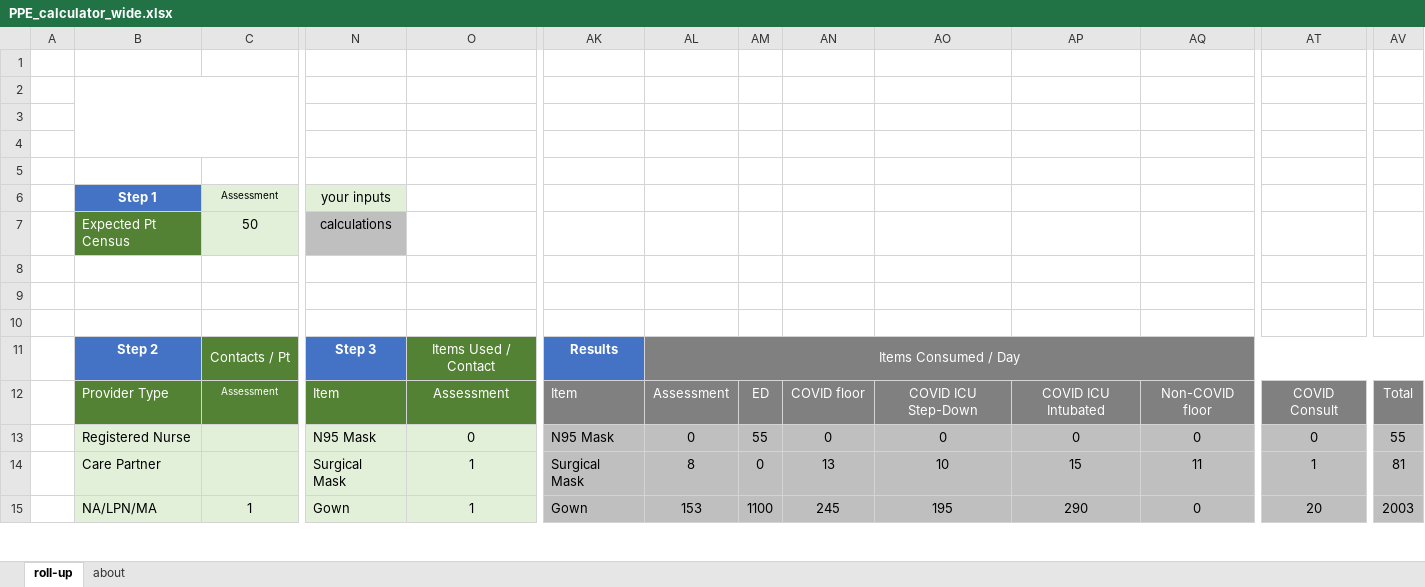
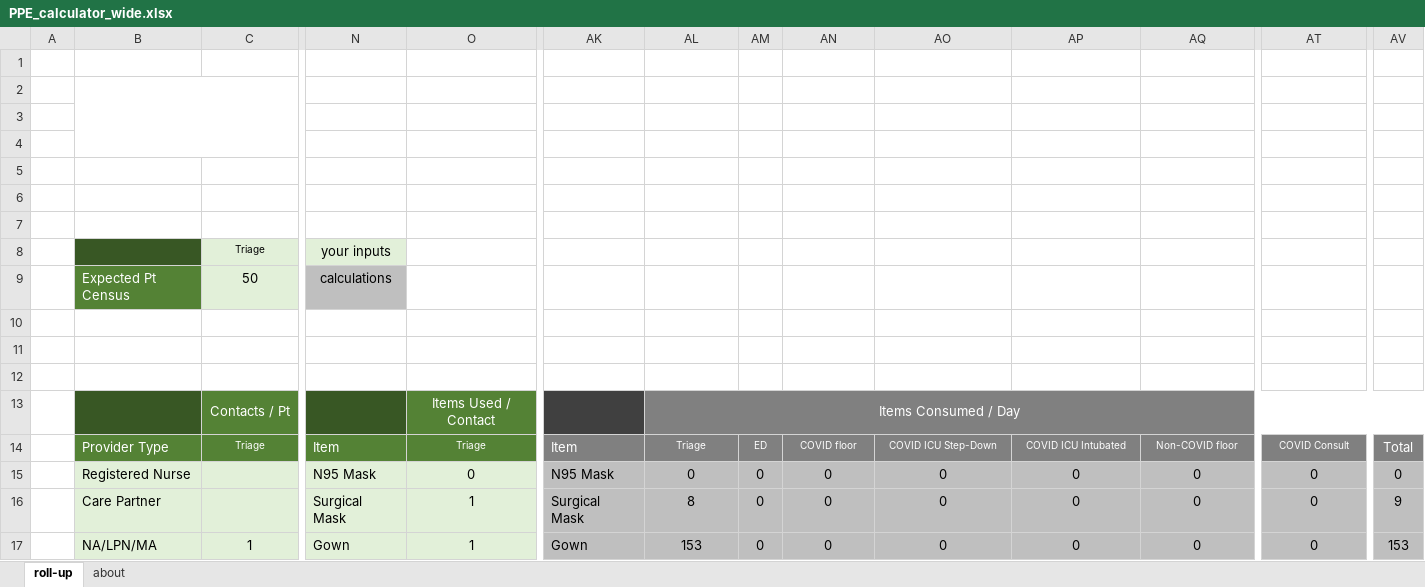
Before and after one commit to eotles/covid_staffing_exo, an Excel workbook: PPE_calculator_wide.xlsx, sheet roll-up, drawn as a sheet; only a part is shown, gaps mark what is left out; values as stored, in another font and other column widths than the file's, no borders; charts and pictures not drawn; removed rows and columns are numbered as before the commit, all else as after; rows hold the shown columns only; the diff covers the shown part only; the diff names each change by its address in the sheet, - before the commit and + after, or states it on an @@ line.

```diff
--- a/PPE_calculator_wide.xlsx (sheet roll-up)
+++ b/PPE_calculator_wide.xlsx (sheet roll-up)
+row 6: (empty)
+row 7: (empty)
-B8: Step 1
+B8: (empty)
-B8 fill: #4472C4
+B8 fill: #385724
-C8: Assessment
+C8: Triage
-row 7:  | Expected Pt Census | 50 | calculations
+row 9:  | Expected Pt Census | 50 | calculations
-B13: Step 2
+B13: (empty)
-B13 fill: #4472C4
+B13 fill: #385724
-N13 (your inputs): Step 3
+N13 (your inputs): (empty)
-N13 fill: #4472C4
+N13 fill: #385724
-AK13: Results
+AK13: (empty)
-AK13 fill: #4472C4
+AK13 fill: #404040
-C14 (Triage): Assessment
+C14 (Triage): Triage
-O14: Assessment
+O14: Triage
@@ O14 text size: smaller @@
-AL14: Assessment
+AL14: Triage
@@ AL14:AT14 text size: smaller @@
-AM15: 55
+AM15: 0
-AV15: 55
+AV15: 0
-AN16: 13
+AN16: 0
-AO16: 10
+AO16: 0
-AP16: 15
+AP16: 0
-AQ16: 11
+AQ16: 0
-AT16: 1
+AT16: 0
-AV16: 81
+AV16: 9
-AM17: 1100
+AM17: 0
-AN17: 245
+AN17: 0
-AO17: 195
+AO17: 0
-AP17: 290
+AP17: 0
-AT17: 20
+AT17: 0
-AV17: 2003
+AV17: 153
```
Also changed, not shown: 21 edited cells and cell formats elsewhere in this sheet, formulas that keep their value, hidden cells, charts or pictures, PPE_calculator.xlsx.
